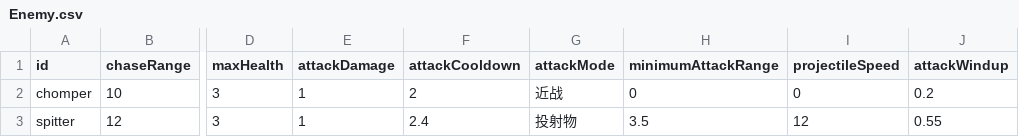
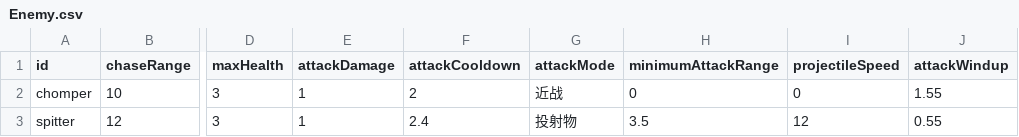
Before and after one commit to sone4331/Odyssey, a CSV file: Assets/_Project/Data/Design/Enemy.csv, drawn as a sheet; only a part is shown, gaps mark what is left out; the diff names each change by its address in the sheet, - before the commit and + after, or states it on an @@ line.

```diff
--- a/Assets/_Project/Data/Design/Enemy.csv
+++ b/Assets/_Project/Data/Design/Enemy.csv
-J2 (attackWindup): 0.2
+J2 (attackWindup): 1.55
```
Also changed, not shown: 11 other files.
